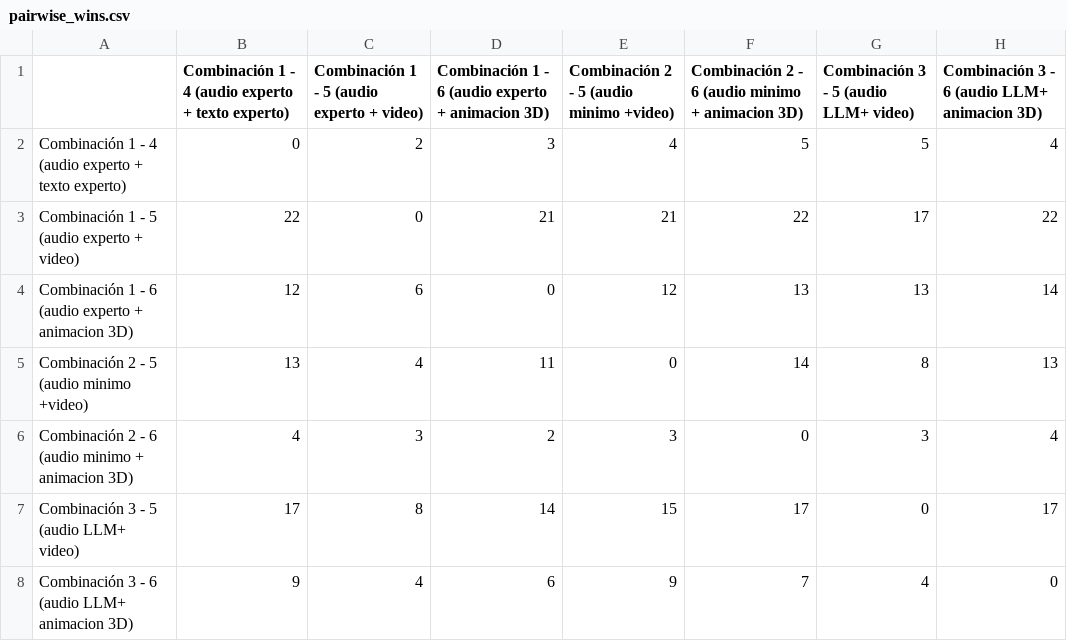
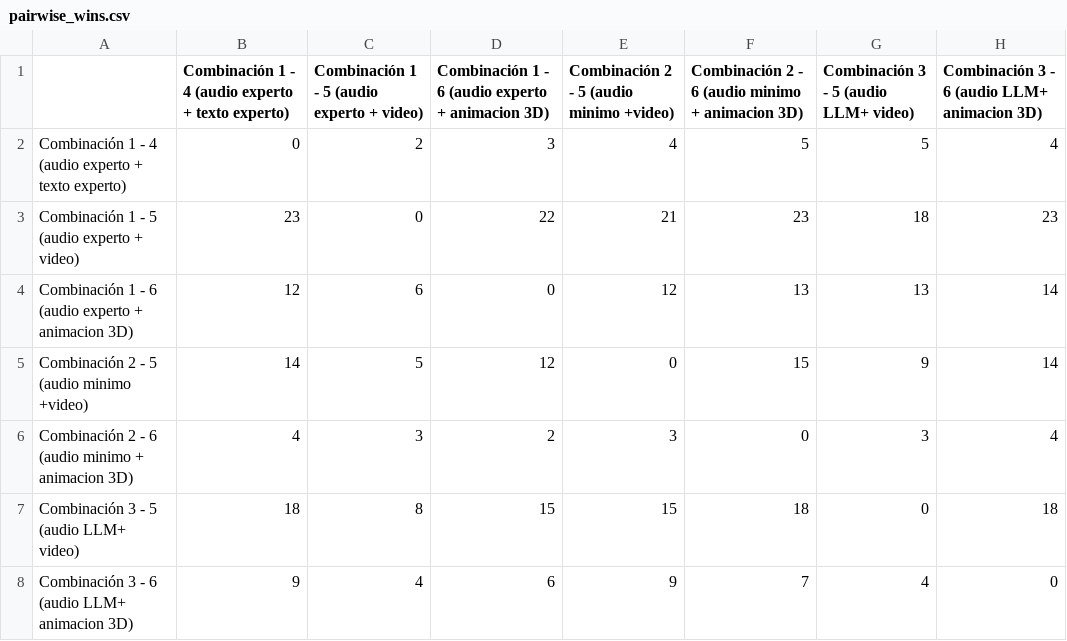
Before and after one commit to orionramos/HPIS_App_Code, a CSV file: Python/HRISelection/results/pairwise_wins.csv, drawn as a sheet.

Commit message:
Update HRISelection data, results & add deps
Add new survey entries to Multi-Modal Selection CSV and recompute analysis; update counts_borda.csv, pairwise_wins.csv and comprehensive_analysis.txt (total participants -> 30, adjusted Borda scores and rankings). Regenerate result images (borda_bar.png, pairwise_heatmap.png, ratings_distribution.png, ratings_total_sums.png, stacked_top123.png) to reflect recalculated metrics. Add runtime dependencies (pandas, numpy, matplotlib, seaborn) to requirements.txt to support data processing and plotting.

```diff
--- a/Python/HRISelection/results/pairwise_wins.csv
+++ b/Python/HRISelection/results/pairwise_wins.csv
@@ -2,7 +2,7 @@
 Combinación 1 - 4 (audio experto + texto experto),0,2,3,4,5,5,4
-Combinación 1 - 5 (audio experto + video),22,0,21,21,22,17,22
+Combinación 1 - 5 (audio experto + video),23,0,22,21,23,18,23
 Combinación 1 - 6 (audio experto + animacion 3D),12,6,0,12,13,13,14
-Combinación 2 - 5 (audio minimo +video),13,4,11,0,14,8,13
+Combinación 2 - 5 (audio minimo +video),14,5,12,0,15,9,14
 Combinación 2 - 6 (audio minimo + animacion 3D),4,3,2,3,0,3,4
-Combinación 3 - 5 (audio LLM+ video),17,8,14,15,17,0,17
+Combinación 3 - 5 (audio LLM+ video),18,8,15,15,18,0,18
 Combinación 3 - 6 (audio LLM+ animacion 3D),9,4,6,9,7,4,0
```
Also changed, not shown: Python/HRISelection/Multi-Modal Selection.csv, Python/HRISelection/results/counts_borda.csv, 7 other files.
